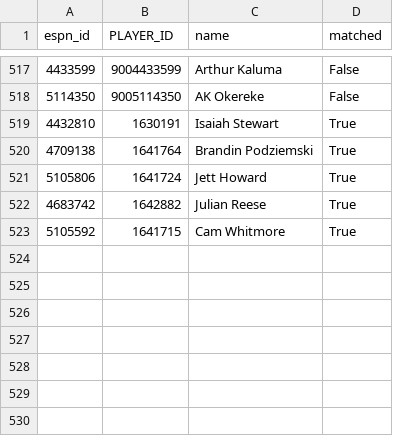
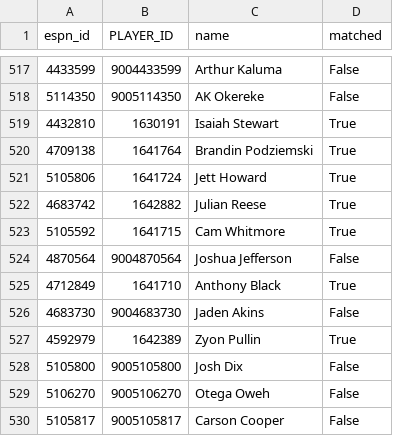
Before and after one commit to abeilke2002/belch-bets, a CSV file: csvs/espn_players.csv, drawn as a sheet; only a part is shown, gaps mark what is left out; the diff names each change by its address in the sheet, - before the commit and + after, or states it on an @@ line.

```diff
--- a/csvs/espn_players.csv
+++ b/csvs/espn_players.csv
+row 524: 4870564 | 9004870564 | Joshua Jefferson | False
+row 525: 4712849 | 1641710 | Anthony Black | True
+row 526: 4683730 | 9004683730 | Jaden Akins | False
+row 527: 4592979 | 1642389 | Zyon Pullin | True
+row 528: 5105800 | 9005105800 | Josh Dix | False
+row 529: 5106270 | 9005106270 | Otega Oweh | False
+row 530: 5105817 | 9005105817 | Carson Cooper | False
```
Also changed, not shown: csvs/game_info_2027.csv, odds_model/data/bet_log.csv, 3 other files.
